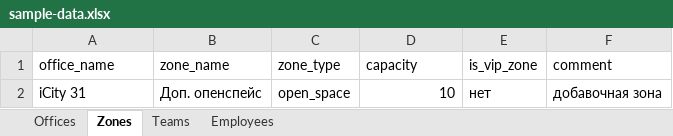
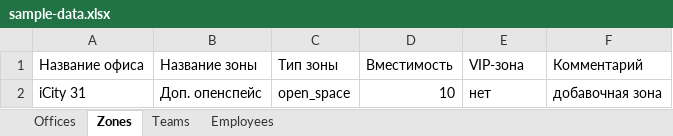
Before and after one commit to Marabars/employee-seating-dashboard, an Excel workbook: employee-seating-dashboard/sample-data.xlsx, sheet Zones, drawn as a sheet; values as stored, in another font and other column widths than the file's, no borders; removed rows and columns are numbered as before the commit, all else as after; the diff names each change by its address in the sheet, - before the commit and + after, or states it on an @@ line.

```diff
--- a/employee-seating-dashboard/sample-data.xlsx (sheet Zones)
+++ b/employee-seating-dashboard/sample-data.xlsx (sheet Zones)
-row 1: office_name | zone_name | zone_type | capacity | is_vip_zone | comment
+row 1: Название офиса | Название зоны | Тип зоны | Вместимость | VIP-зона | Комментарий
```
Also changed, not shown: sheet Offices, sheet Employees, sheet Teams, 2 other files.
